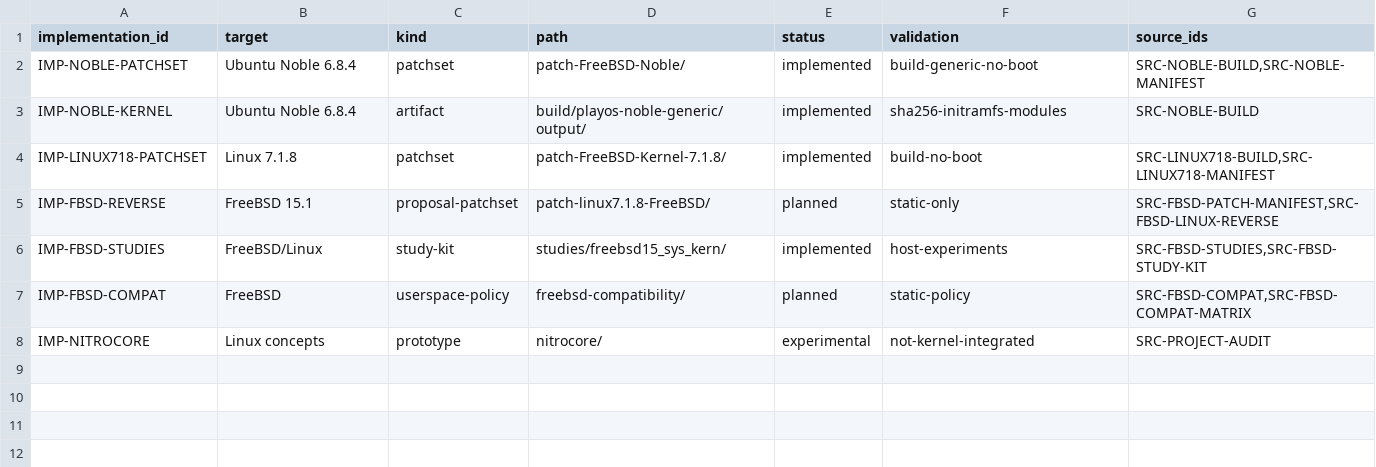
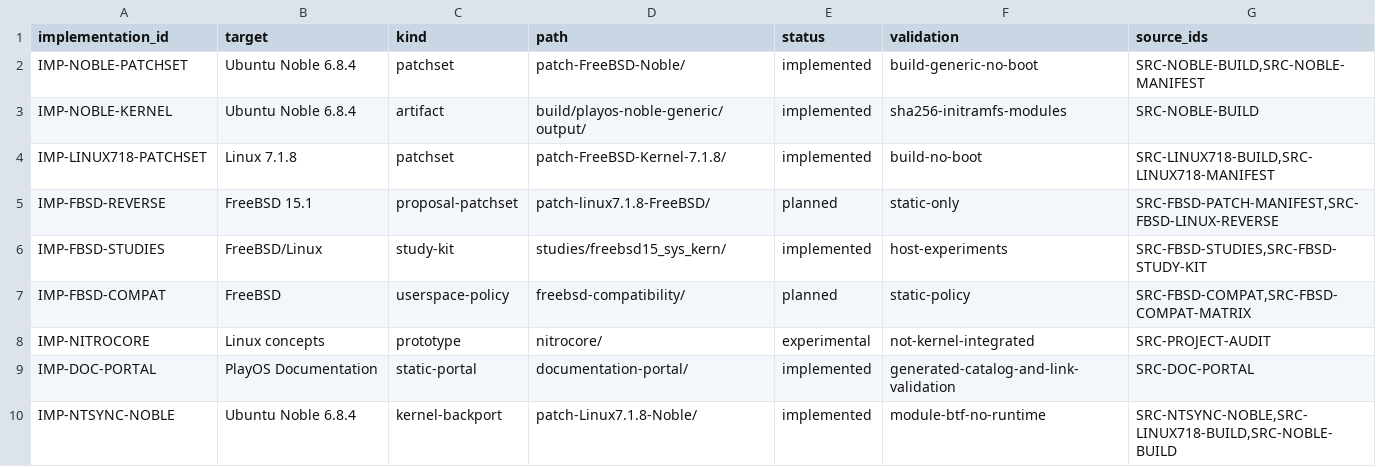
Before and after one commit to marcel1237/Parcel-Suite, a TSV file: Parcel Play OS/supervised_learning/catalog/implementations.tsv, drawn as a sheet.

```diff
--- a/Parcel Play OS/supervised_learning/catalog/implementations.tsv
+++ b/Parcel Play OS/supervised_learning/catalog/implementations.tsv
@@ -8 +8,3 @@ IMP-FBSD-COMPAT	FreeBSD	userspace-policy	freebsd-compatibility/	planned	static-p
 IMP-NITROCORE	Linux concepts	prototype	nitrocore/	experimental	not-kernel-integrated	SRC-PROJECT-AUDIT
+IMP-DOC-PORTAL	PlayOS Documentation	static-portal	documentation-portal/	implemented	generated-catalog-and-link-validation	SRC-DOC-PORTAL
+IMP-NTSYNC-NOBLE	Ubuntu Noble 6.8.4	kernel-backport	patch-Linux7.1.8-Noble/	implemented	module-btf-no-runtime	SRC-NTSYNC-NOBLE,SRC-LINUX718-BUILD,SRC-NOBLE-BUILD
```
Also changed, not shown: Parcel Play OS/supervised_learning/catalog/decisions.tsv, Parcel Play OS/supervised_learning/catalog/document_inventory.tsv, 27 other files.
